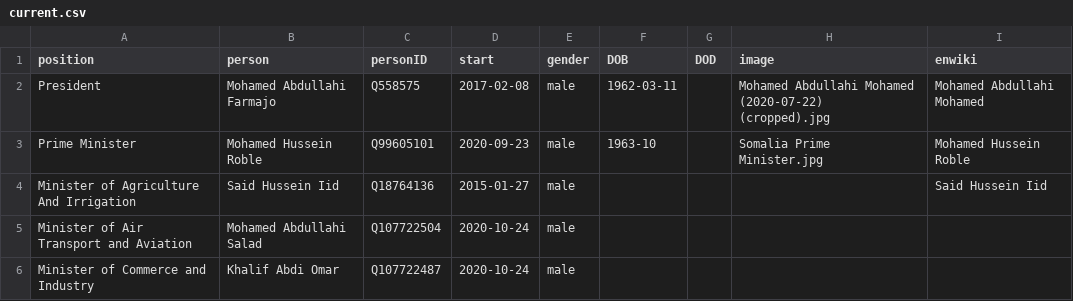
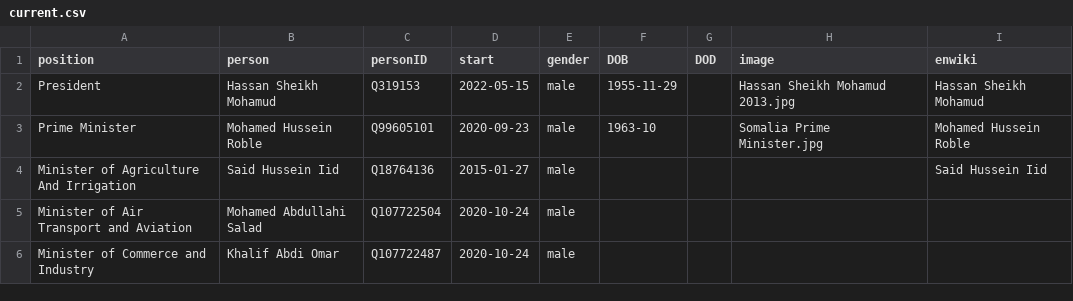
Before and after one commit to every-politician-scrapers/somalia-cabinet, a CSV file: html/current.csv, drawn as a sheet; only a part is shown.

```diff
--- a/html/current.csv
+++ b/html/current.csv
@@ -1,3 +1,3 @@
 position,person,personID,start,gender,DOB,DOD,image,enwiki
-President,Mohamed Abdullahi Farmajo,Q558575,2017-02-08,male,1962-03-11,,Mohamed Abdullahi Mohamed (2020-07-22) (cropped).jpg,Mohamed Abdullahi Mohamed
+President,Hassan Sheikh Mohamud,Q319153,2022-05-15,male,1955-11-29,,Hassan Sheikh Mohamud 2013.jpg,Hassan Sheikh Mohamud
 Prime Minister,Mohamed Hussein Roble,Q99605101,2020-09-23,male,1963-10,,Somalia Prime Minister.jpg,Mohamed Hussein Roble
```
Also changed, not shown: html/holders21.csv, 1 other file.
